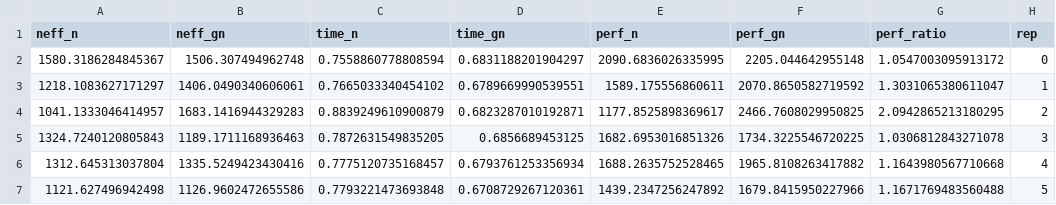
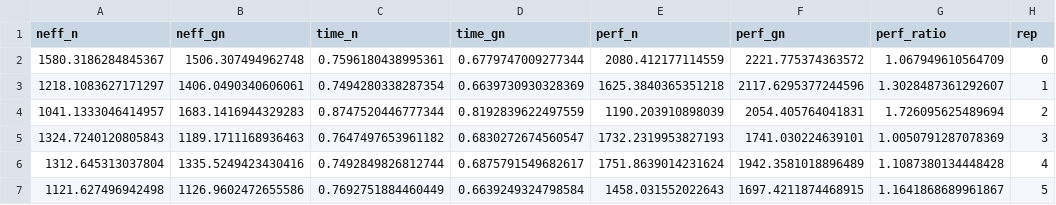
Before and after one commit to dtu-qmcm/grapevine, a CSV file: benchmarks/linear_pathway.csv, drawn as a sheet.

```diff
--- a/benchmarks/linear_pathway.csv
+++ b/benchmarks/linear_pathway.csv
@@ -1,7 +1,7 @@
 neff_n,neff_gn,time_n,time_gn,perf_n,perf_gn,perf_ratio,rep
-1580.3186284845367,1506.307494962748,0.7558860778808594,0.6831188201904297,2090.6836026335995,2205.044642955148,1.0547003095913172,0
-1218.1083627171297,1406.0490340606061,0.7665033340454102,0.6789669990539551,1589.175556860611,2070.8650582719592,1.3031065380611047,1
-1041.1333046414957,1683.1416944329283,0.8839249610900879,0.6823287010192871,1177.8525898369617,2466.7608029950825,2.0942865213180295,2
-1324.7240120805843,1189.1711168936463,0.7872631549835205,0.6856689453125,1682.6953016851326,1734.3225546720225,1.0306812843271078,3
-1312.645313037804,1335.5249423430416,0.7775120735168457,0.6793761253356934,1688.2635752528465,1965.8108263417882,1.1643980567710668,4
-1121.627496942498,1126.9602472655586,0.7793221473693848,0.6708729267120361,1439.2347256247892,1679.8415950227966,1.1671769483560488,5
+1580.3186284845367,1506.307494962748,0.7596180438995361,0.6779747009277344,2080.412177114559,2221.775374363572,1.067949610564709,0
+1218.1083627171297,1406.0490340606061,0.7494280338287354,0.6639730930328369,1625.3840365351218,2117.6295377244596,1.3028487361292607,1
+1041.1333046414957,1683.1416944329283,0.8747520446777344,0.8192839622497559,1190.203910898039,2054.405764041831,1.726095625489694,2
+1324.7240120805843,1189.1711168936463,0.7647497653961182,0.6830272674560547,1732.2319953827193,1741.030224639101,1.0050791287078369,3
+1312.645313037804,1335.5249423430416,0.7492849826812744,0.6875791549682617,1751.8639014231624,1942.3581018896489,1.1087380134448428,4
+1121.627496942498,1126.9602472655586,0.7692751884460449,0.6639249324798584,1458.031552022643,1697.4211874468915,1.1641868689961867,5
```
Also changed, not shown: 1 other file.
